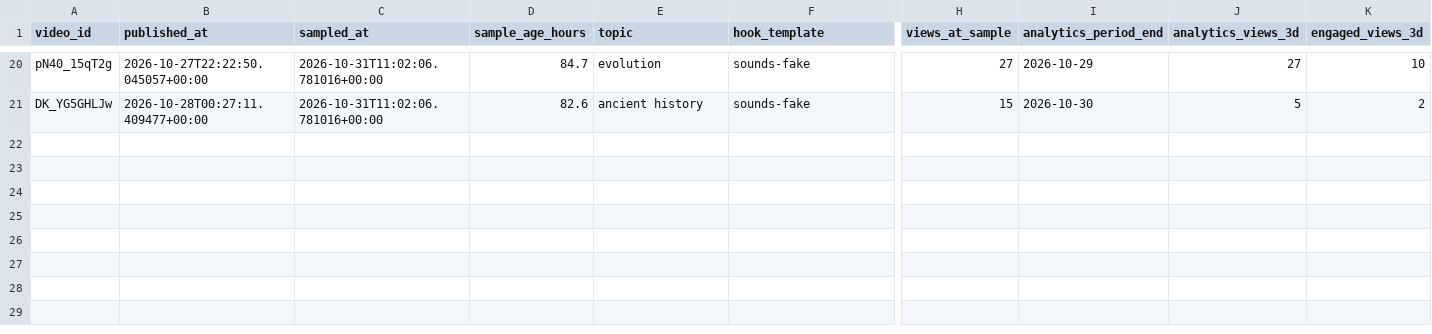
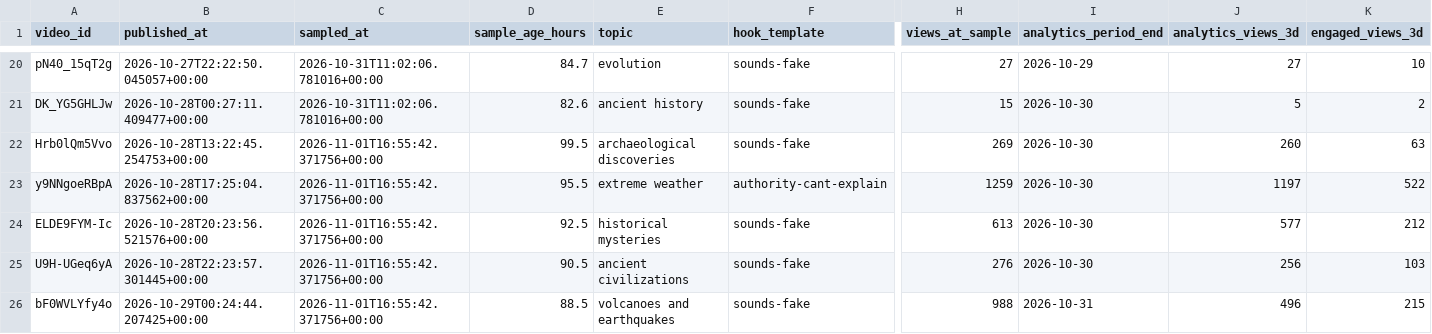
Before and after one commit to korovazzz9-jpg/auto-shorts, a CSV file: stats/es/reach_after_72h.csv, drawn as a sheet; only a part is shown, gaps mark what is left out; rows hold the shown columns only; the diff names each change by its address in the sheet, - before the commit and + after, or states it on an @@ line.

```diff
--- a/stats/es/reach_after_72h.csv
+++ b/stats/es/reach_after_72h.csv
+row 22: Hrb0lQm5Vvo | 2026-10-28T13:22:45.254753+00:00 | 2026-11-01T16:55:42.371756+00:00 | 99.5 | archaeological discoveries | sounds-fake | 269 | 2026-10-30 | 260 | 63
+row 23: y9NNgoeRBpA | 2026-10-28T17:25:04.837562+00:00 | 2026-11-01T16:55:42.371756+00:00 | 95.5 | extreme weather | authority-cant-explain | 1259 | 2026-10-30 | 1197 | 522
+row 24: ELDE9FYM-Ic | 2026-10-28T20:23:56.521576+00:00 | 2026-11-01T16:55:42.371756+00:00 | 92.5 | historical mysteries | sounds-fake | 613 | 2026-10-30 | 577 | 212
+row 25: U9H-UGeq6yA | 2026-10-28T22:23:57.301445+00:00 | 2026-11-01T16:55:42.371756+00:00 | 90.5 | ancient civilizations | sounds-fake | 276 | 2026-10-30 | 256 | 103
+row 26: bF0WVLYfy4o | 2026-10-29T00:24:44.207425+00:00 | 2026-11-01T16:55:42.371756+00:00 | 88.5 | volcanoes and earthquakes | sounds-fake | 988 | 2026-10-31 | 496 | 215
```
